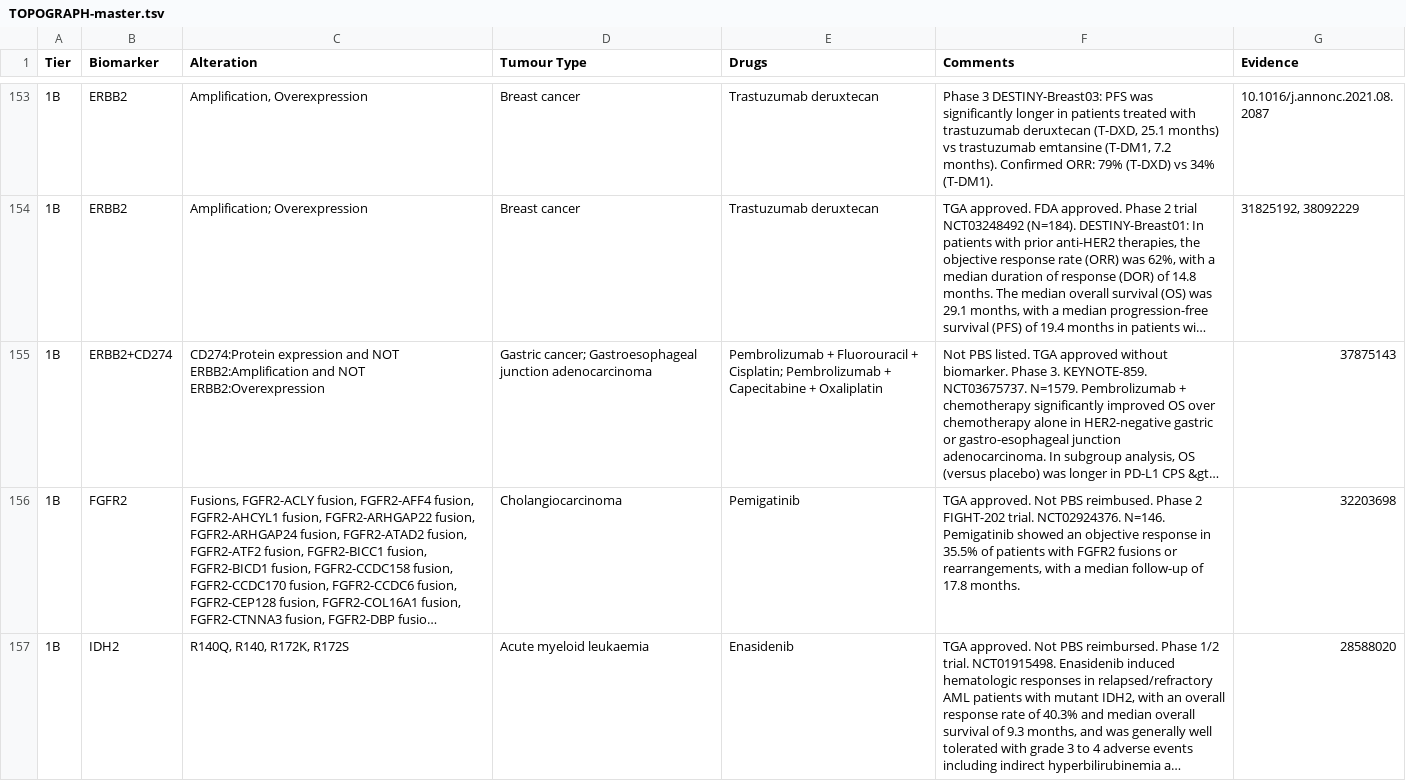
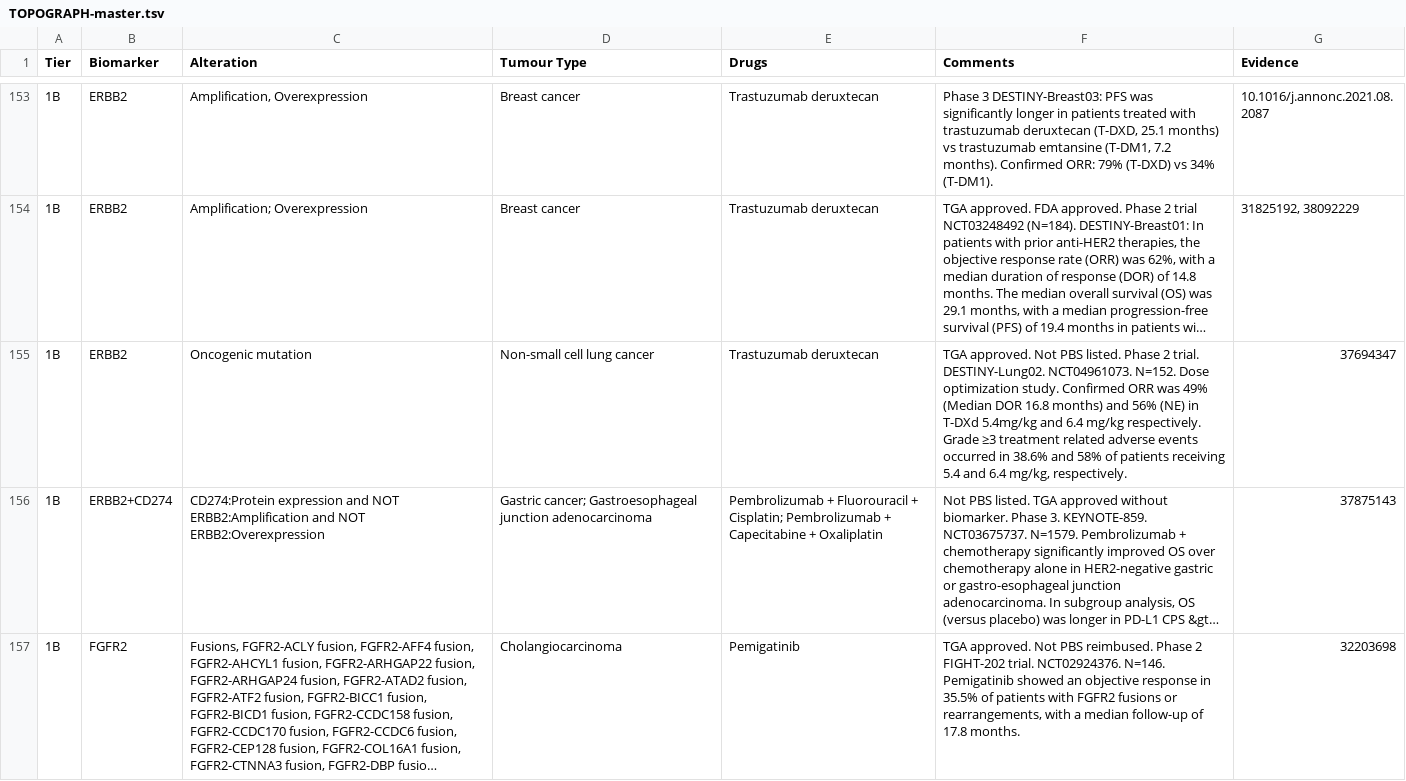
Before and after one commit to fpylin/POTTR, a TSV file: data/TOPOGRAPH-master.tsv, drawn as a sheet; only a part is shown, gaps mark what is left out; the shorter side is filled out with more unchanged rows; long unchanged cells end in …; the diff covers the shown part only; the diff names each change by its address in the sheet, - before the commit and + after, or states it on an @@ line.

```diff
--- a/data/TOPOGRAPH-master.tsv
+++ b/data/TOPOGRAPH-master.tsv
+row 155: 1B | ERBB2 | Oncogenic mutation | Non-small cell lung cancer | Trastuzumab deruxtecan | TGA approved. Not PBS listed. Phase 2 trial. DESTINY-Lung02. NCT04961073. N=152. Dose optimization study. Confirmed ORR was 49% (Median DOR 16.8 months) and 56% (NE) in T-DXd 5.4mg/kg and 6.4 mg/kg respectively. Grade ≥3 treatment related adverse events occurred in 38.6% and 58% of patients receiving 5.4 and 6.4 mg/kg, respectively. | 37694347
```
Also changed, not shown: 3 added rows, 1 removed row, 1 moved row and 5 edited cells elsewhere in this file, data/trial_eligibility.AU.tsv.
